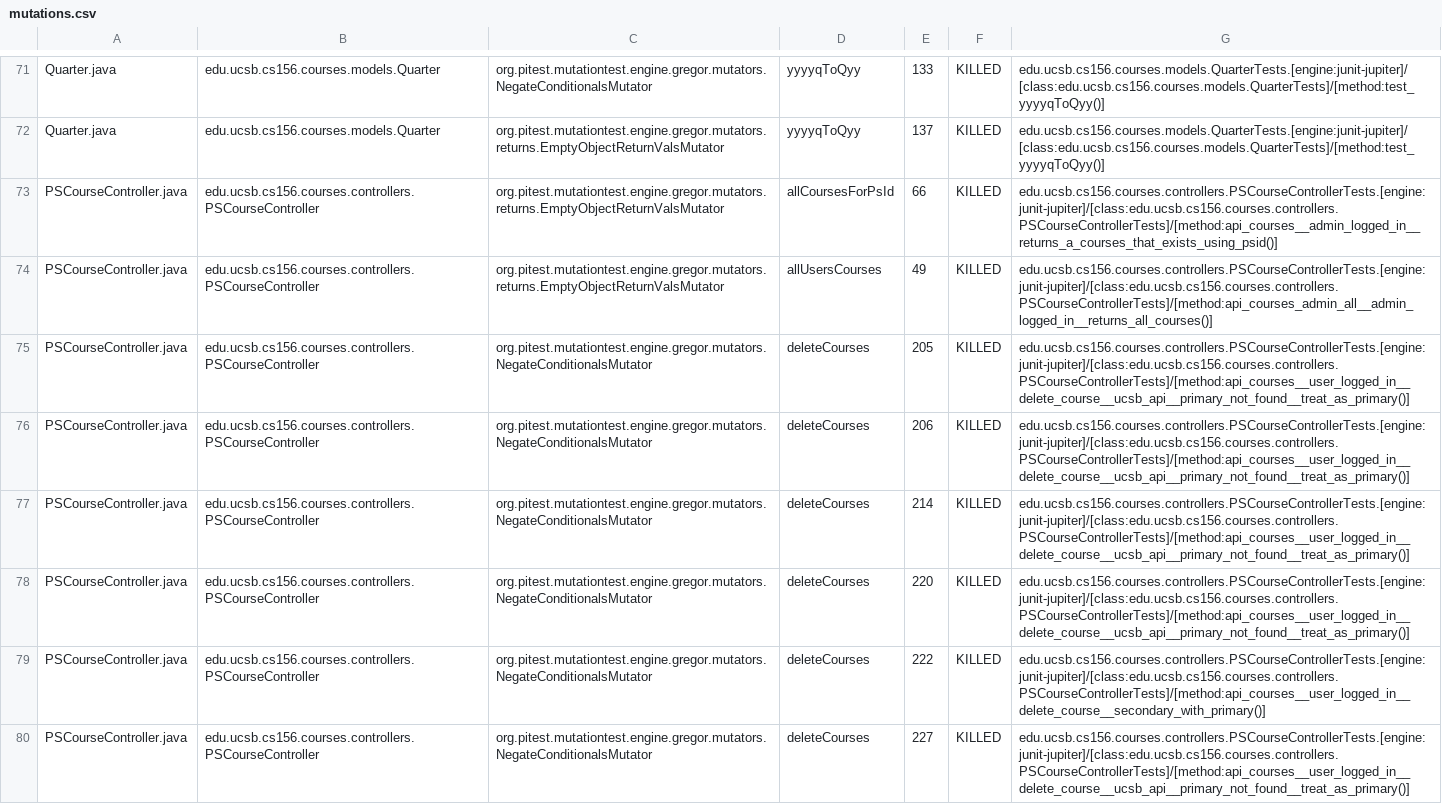
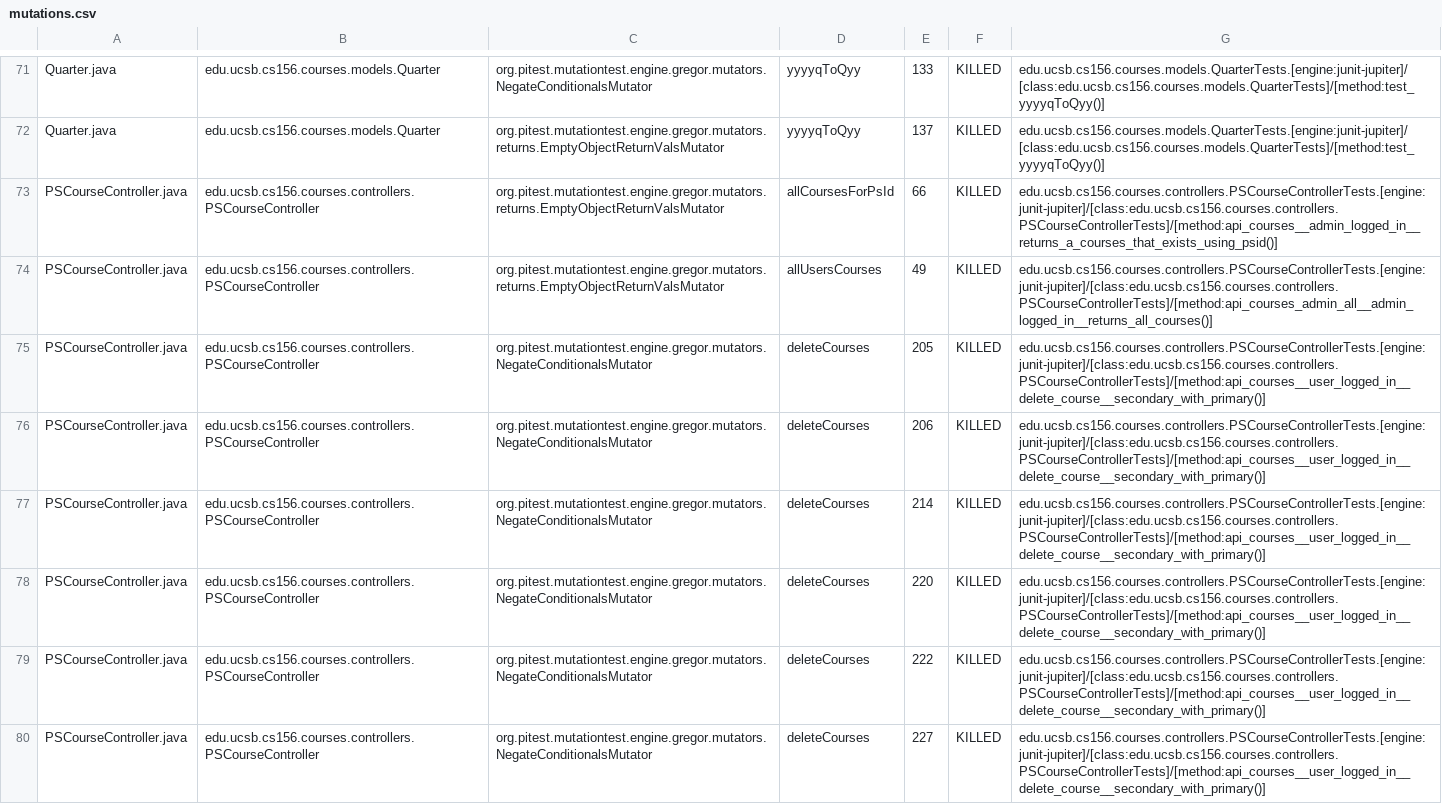
Before and after one commit to ucsb-cs156-f24/proj-courses-f24-02, a CSV file: prs/22/pitest/mutations.csv, drawn as a sheet; only a part is shown, gaps mark what is left out; the diff covers the shown part only.

Commit message:
Deploying to gh-pages from @ ucsb-cs156-f24/proj-courses-f24-02@50eda0254d0d98664b1aba7e6773af8fef798534 🚀

```diff
--- a/prs/22/pitest/mutations.csv
+++ b/prs/22/pitest/mutations.csv
@@ -74,7 +74,7 @@ PSCourseController.java,edu.ucsb.cs156.courses.controllers.PSCourseController,or
 PSCourseController.java,edu.ucsb.cs156.courses.controllers.PSCourseController,org.pitest.mutationtest.engine.gregor.mutators.returns.EmptyObjectReturnValsMutator,allUsersCourses,49,KILLED,edu.ucsb.cs156.courses.controllers.PSCourseControllerTests.[engine:junit-jupiter]/[class:edu.ucsb.cs156.courses.controllers.PSCourseControllerTests]/[method:api_courses_admin_all__admin_logged_in__returns_all_courses()]
-PSCourseController.java,edu.ucsb.cs156.courses.controllers.PSCourseController,org.pitest.mutationtest.engine.gregor.mutators.NegateConditionalsMutator,deleteCourses,205,KILLED,edu.ucsb.cs156.courses.controllers.PSCourseControllerTests.[engine:junit-jupiter]/[class:edu.ucsb.cs156.courses.controllers.PSCourseControllerTests]/[method:api_courses__user_logged_in__delete_course__ucsb_api__primary_not_found__treat_as_primary()]
-PSCourseController.java,edu.ucsb.cs156.courses.controllers.PSCourseController,org.pitest.mutationtest.engine.gregor.mutators.NegateConditionalsMutator,deleteCourses,206,KILLED,edu.ucsb.cs156.courses.controllers.PSCourseControllerTests.[engine:junit-jupiter]/[class:edu.ucsb.cs156.courses.controllers.PSCourseControllerTests]/[method:api_courses__user_logged_in__delete_course__ucsb_api__primary_not_found__treat_as_primary()]
-PSCourseController.java,edu.ucsb.cs156.courses.controllers.PSCourseController,org.pitest.mutationtest.engine.gregor.mutators.NegateConditionalsMutator,deleteCourses,214,KILLED,edu.ucsb.cs156.courses.controllers.PSCourseControllerTests.[engine:junit-jupiter]/[class:edu.ucsb.cs156.courses.controllers.PSCourseControllerTests]/[method:api_courses__user_logged_in__delete_course__ucsb_api__primary_not_found__treat_as_primary()]
-PSCourseController.java,edu.ucsb.cs156.courses.controllers.PSCourseController,org.pitest.mutationtest.engine.gregor.mutators.NegateConditionalsMutator,deleteCourses,220,KILLED,edu.ucsb.cs156.courses.controllers.PSCourseControllerTests.[engine:junit-jupiter]/[class:edu.ucsb.cs156.courses.controllers.PSCourseControllerTests]/[method:api_courses__user_logged_in__delete_course__ucsb_api__primary_not_found__treat_as_primary()]
+PSCourseController.java,edu.ucsb.cs156.courses.controllers.PSCourseController,org.pitest.mutationtest.engine.gregor.mutators.NegateConditionalsMutator,deleteCourses,205,KILLED,edu.ucsb.cs156.courses.controllers.PSCourseControllerTests.[engine:junit-jupiter]/[class:edu.ucsb.cs156.courses.controllers.PSCourseControllerTests]/[method:api_courses__user_logged_in__delete_course__secondary_with_primary()]
+PSCourseController.java,edu.ucsb.cs156.courses.controllers.PSCourseController,org.pitest.mutationtest.engine.gregor.mutators.NegateConditionalsMutator,deleteCourses,206,KILLED,edu.ucsb.cs156.courses.controllers.PSCourseControllerTests.[engine:junit-jupiter]/[class:edu.ucsb.cs156.courses.controllers.PSCourseControllerTests]/[method:api_courses__user_logged_in__delete_course__secondary_with_primary()]
+PSCourseController.java,edu.ucsb.cs156.courses.controllers.PSCourseController,org.pitest.mutationtest.engine.gregor.mutators.NegateConditionalsMutator,deleteCourses,214,KILLED,edu.ucsb.cs156.courses.controllers.PSCourseControllerTests.[engine:junit-jupiter]/[class:edu.ucsb.cs156.courses.controllers.PSCourseControllerTests]/[method:api_courses__user_logged_in__delete_course__secondary_with_primary()]
+PSCourseController.java,edu.ucsb.cs156.courses.controllers.PSCourseController,org.pitest.mutationtest.engine.gregor.mutators.NegateConditionalsMutator,deleteCourses,220,KILLED,edu.ucsb.cs156.courses.controllers.PSCourseControllerTests.[engine:junit-jupiter]/[class:edu.ucsb.cs156.courses.controllers.PSCourseControllerTests]/[method:api_courses__user_logged_in__delete_course__secondary_with_primary()]
 PSCourseController.java,edu.ucsb.cs156.courses.controllers.PSCourseController,org.pitest.mutationtest.engine.gregor.mutators.NegateConditionalsMutator,deleteCourses,222,KILLED,edu.ucsb.cs156.courses.controllers.PSCourseControllerTests.[engine:junit-jupiter]/[class:edu.ucsb.cs156.courses.controllers.PSCourseControllerTests]/[method:api_courses__user_logged_in__delete_course__secondary_with_primary()]
-PSCourseController.java,edu.ucsb.cs156.courses.controllers.PSCourseController,org.pitest.mutationtest.engine.gregor.mutators.NegateConditionalsMutator,deleteCourses,227,KILLED,edu.ucsb.cs156.courses.controllers.PSCourseControllerTests.[engine:junit-jupiter]/[class:edu.ucsb.cs156.courses.controllers.PSCourseControllerTests]/[method:api_courses__user_logged_in__delete_course__ucsb_api__primary_not_found__treat_as_primary()]
+PSCourseController.java,edu.ucsb.cs156.courses.controllers.PSCourseController,org.pitest.mutationtest.engine.gregor.mutators.NegateConditionalsMutator,deleteCourses,227,KILLED,edu.ucsb.cs156.courses.controllers.PSCourseControllerTests.[engine:junit-jupiter]/[class:edu.ucsb.cs156.courses.controllers.PSCourseControllerTests]/[method:api_courses__user_logged_in__delete_course__secondary_with_primary()]
```
Also changed, not shown: 1 added row, 1 removed row and 69 edited cells elsewhere in this file, 44 other files.
